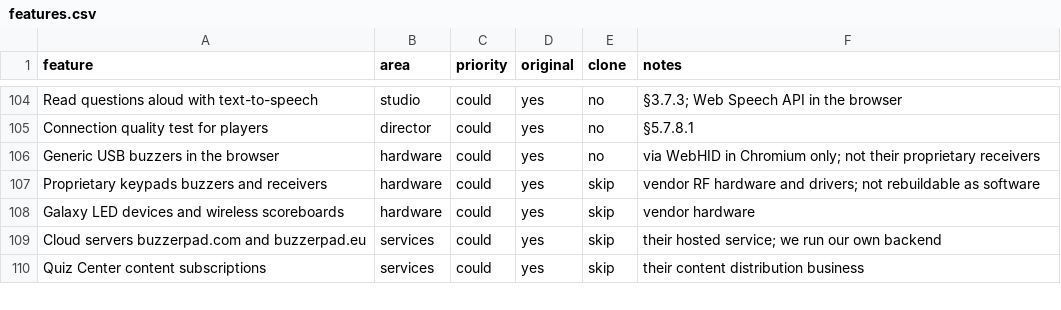
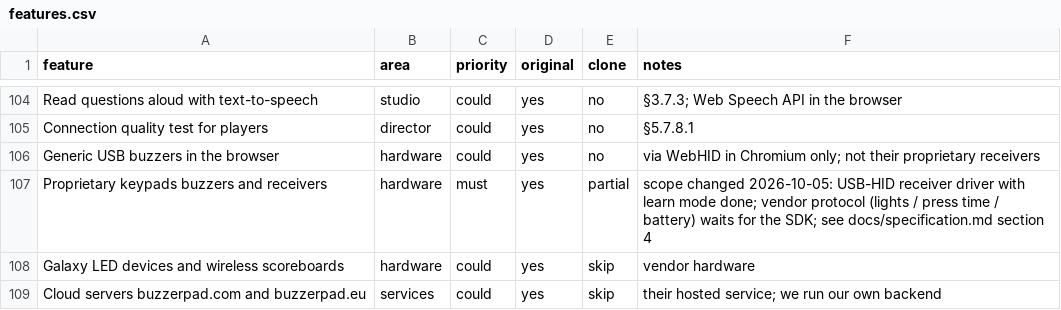
Before and after one commit to jakubkodajek/Buzzdome, a CSV file: replica/features.csv, drawn as a sheet; only a part is shown, gaps mark what is left out; the shorter side is filled out with more unchanged rows.

```diff
--- a/replica/features.csv
+++ b/replica/features.csv
@@ -106,3 +106,3 @@ Connection quality test for players,director,could,yes,no,§5.7.8.1
 Generic USB buzzers in the browser,hardware,could,yes,no,via WebHID in Chromium only; not their proprietary receivers
-Proprietary keypads buzzers and receivers,hardware,could,yes,skip,vendor RF hardware and drivers; not rebuildable as software
+Proprietary keypads buzzers and receivers,hardware,must,yes,partial,scope changed 2026-10-05: USB-HID receiver driver with learn mode done; vendor protocol (lights / press time / battery) waits for the SDK; see docs/specification.md section 4
 Galaxy LED devices and wireless scoreboards,hardware,could,yes,skip,vendor hardware
```
Also changed, not shown: 8 other files.
